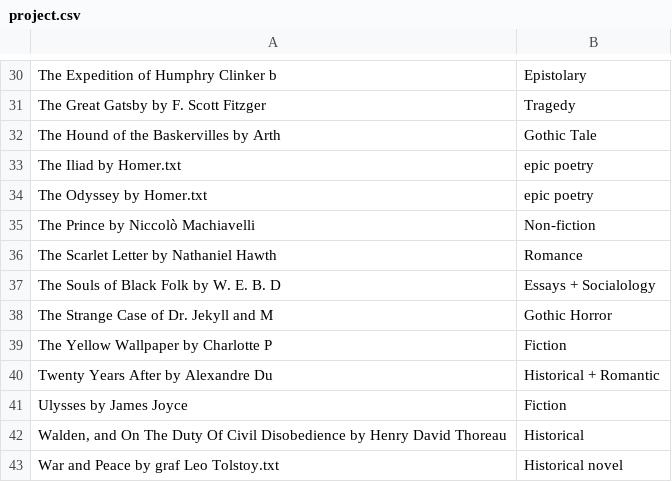
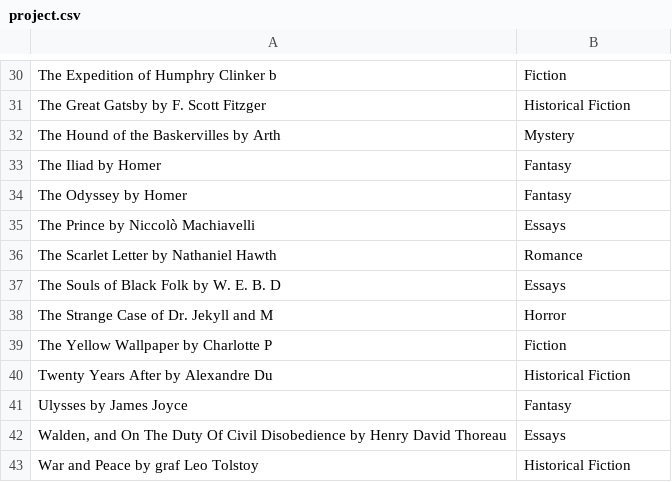
Before and after one commit to AkshitTayade/BIA-660-Project, a CSV file: project.csv, drawn as a sheet; only a part is shown, gaps mark what is left out; removed rows and columns are numbered as before the commit, all else as after; the diff covers the shown part only; the diff names each change by its address in the sheet, - before the commit and + after, or states it on an @@ line.

```diff
--- a/project.csv
+++ b/project.csv
-B30: Epistolary
+B30: Fiction
-B31: Tragedy
+B31: Historical Fiction
-B32: Gothic Tale
+B32: Mystery
-row 33: The Iliad by Homer.txt | epic poetry
-row 34: The Odyssey by Homer.txt | epic poetry
+row 33: The Iliad by Homer | Fantasy
+row 34: The Odyssey by Homer | Fantasy
-B35: Non-fiction
+B35: Essays
-B37: Essays + Socialology
+B37: Essays
-B38: Gothic Horror
+B38: Horror
-B40: Historical + Romantic
+B40: Historical Fiction
-B41: Fiction
+B41: Fantasy
-B42: Historical
+B42: Essays
-A43: War and Peace by graf Leo Tolstoy.txt
+A43: War and Peace by graf Leo Tolstoy
-B43: Historical novel
+B43: Historical Fiction
```
Also changed, not shown: 4 added rows, 4 removed rows and 15 edited cells elsewhere in this file.
